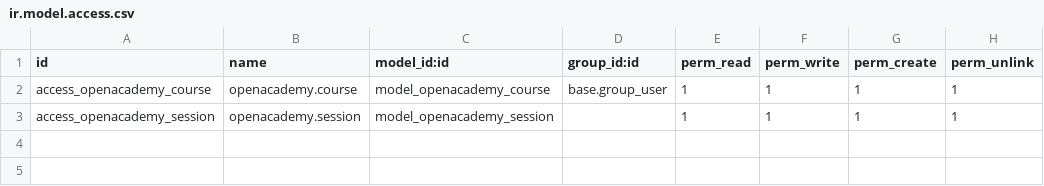
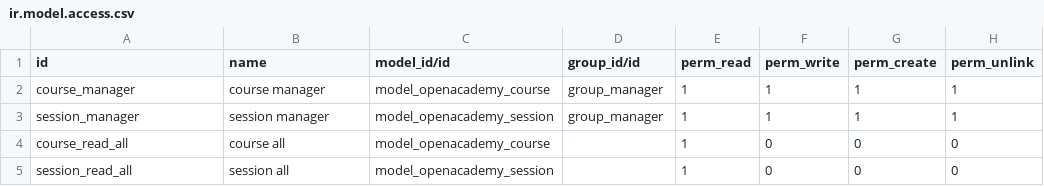
Before and after one commit to JoseA-Machado/openacademy-repo, a CSV file: openacademy/security/ir.model.access.csv, drawn as a sheet.

Commit message:
[REF] openacademy: Add security

```diff
--- a/openacademy/security/ir.model.access.csv
+++ b/openacademy/security/ir.model.access.csv
@@ -1,3 +1,5 @@
-id,name,model_id:id,group_id:id,perm_read,perm_write,perm_create,perm_unlink
-access_openacademy_course,openacademy.course,model_openacademy_course,base.group_user,1,1,1,1
-access_openacademy_session,openacademy.session,model_openacademy_session,,1,1,1,1
+id,name,model_id/id,group_id/id,perm_read,perm_write,perm_create,perm_unlink
+course_manager,course manager,model_openacademy_course,group_manager,1,1,1,1
+session_manager,session manager,model_openacademy_session,group_manager,1,1,1,1
+course_read_all,course all,model_openacademy_course,,1,0,0,0
+session_read_all,session all,model_openacademy_session,,1,0,0,0
```
Also changed, not shown: 2 other files.
